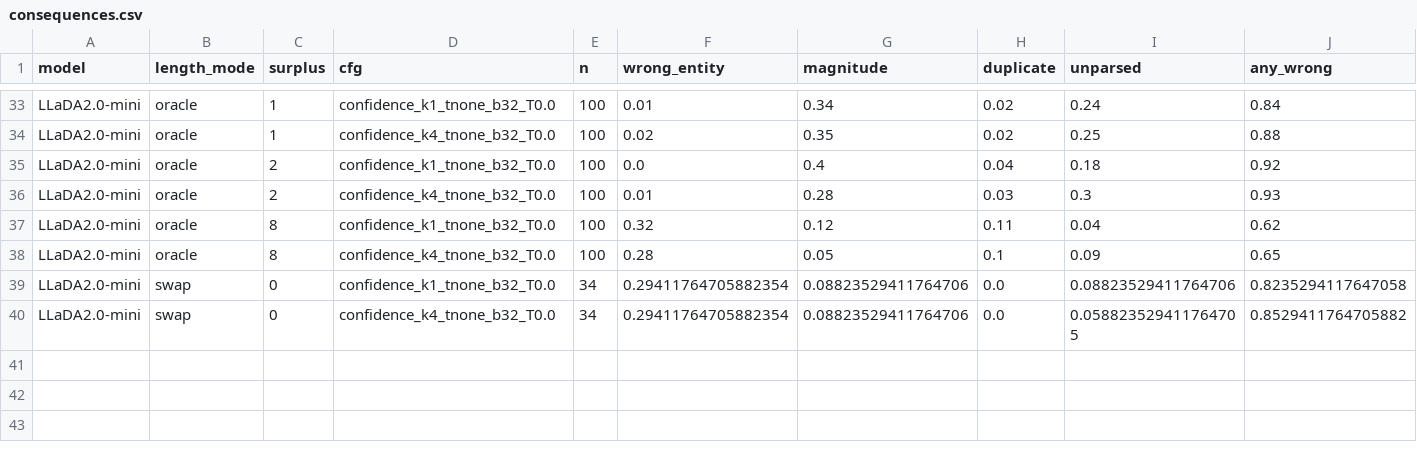
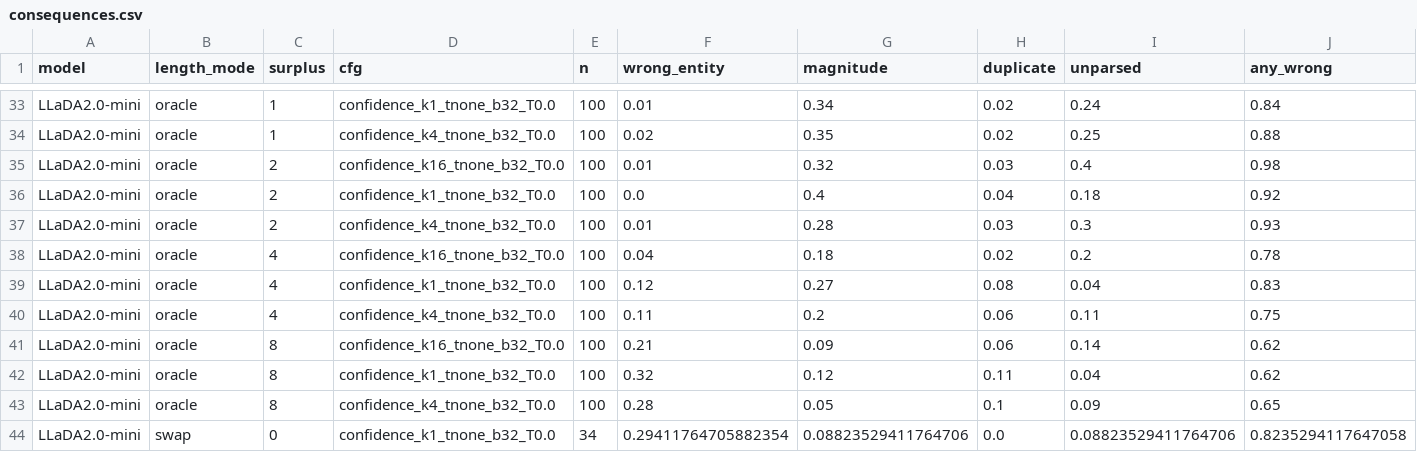
Before and after one commit to cunicle/aamas2, a CSV file: results/summary/consequences.csv, drawn as a sheet; only a part is shown, gaps mark what is left out; the shorter side is filled out with more unchanged rows.

```diff
--- a/results/summary/consequences.csv
+++ b/results/summary/consequences.csv
@@ -34,4 +34,9 @@ LLaDA2.0-mini,oracle,1,confidence_k1_tnone_b32_T0.0,100,0.01,0.34,0.02,0.24,0.84
 LLaDA2.0-mini,oracle,1,confidence_k4_tnone_b32_T0.0,100,0.02,0.35,0.02,0.25,0.88
+LLaDA2.0-mini,oracle,2,confidence_k16_tnone_b32_T0.0,100,0.01,0.32,0.03,0.4,0.98
 LLaDA2.0-mini,oracle,2,confidence_k1_tnone_b32_T0.0,100,0.0,0.4,0.04,0.18,0.92
 LLaDA2.0-mini,oracle,2,confidence_k4_tnone_b32_T0.0,100,0.01,0.28,0.03,0.3,0.93
+LLaDA2.0-mini,oracle,4,confidence_k16_tnone_b32_T0.0,100,0.04,0.18,0.02,0.2,0.78
+LLaDA2.0-mini,oracle,4,confidence_k1_tnone_b32_T0.0,100,0.12,0.27,0.08,0.04,0.83
+LLaDA2.0-mini,oracle,4,confidence_k4_tnone_b32_T0.0,100,0.11,0.2,0.06,0.11,0.75
+LLaDA2.0-mini,oracle,8,confidence_k16_tnone_b32_T0.0,100,0.21,0.09,0.06,0.14,0.62
 LLaDA2.0-mini,oracle,8,confidence_k1_tnone_b32_T0.0,100,0.32,0.12,0.11,0.04,0.62
```
Also changed, not shown: results/summary/closer.csv, results/summary/length.csv, 12 other files.
